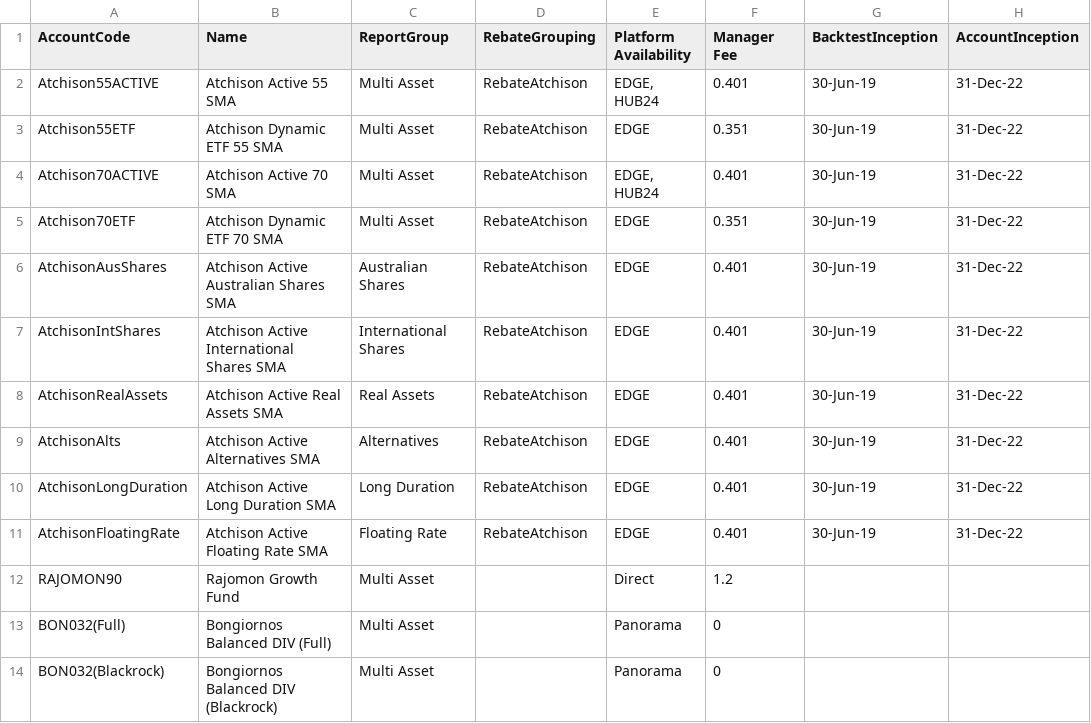
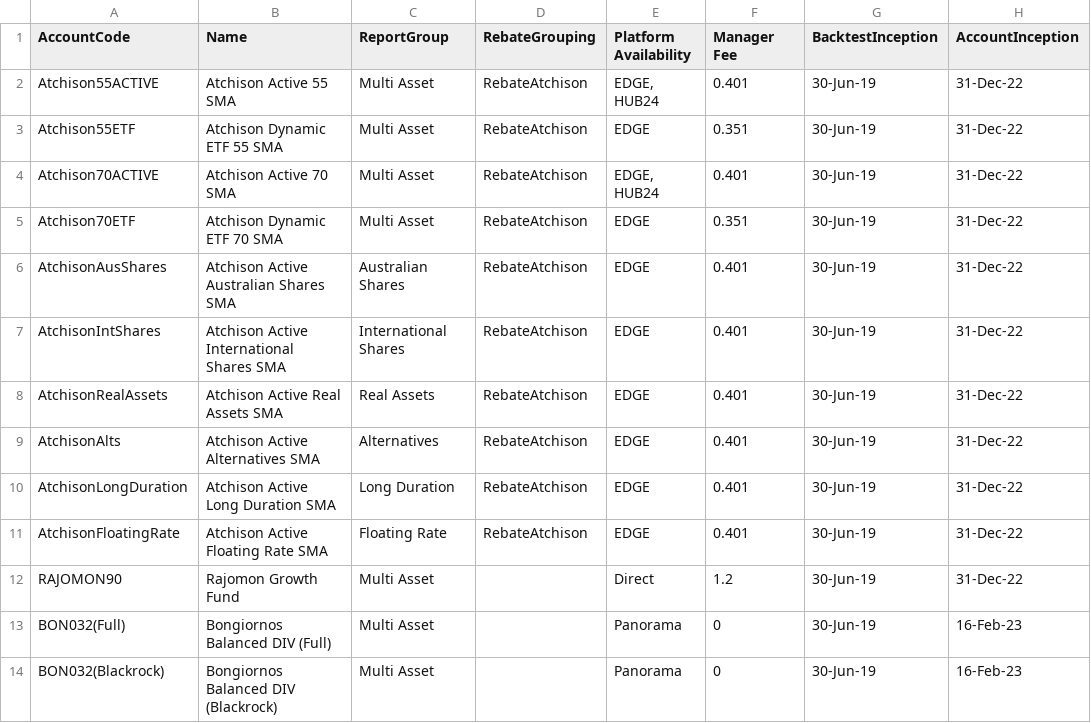
Before and after one commit to KevToohey/AtchisonAttribution, a CSV file: Account-List.csv, drawn as a sheet.

```diff
--- a/Account-List.csv
+++ b/Account-List.csv
@@ -11,4 +11,4 @@ AtchisonLongDuration,Atchison Active Long Duration SMA,Long Duration,RebateAtchi
 AtchisonFloatingRate,Atchison Active Floating Rate SMA,Floating Rate,RebateAtchison,EDGE,0.401,30-Jun-19,31-Dec-22
-RAJOMON90,Rajomon Growth Fund,Multi Asset,,Direct,1.2,,
-BON032(Full),Bongiornos Balanced DIV (Full),Multi Asset,,Panorama,0,,
-BON032(Blackrock),Bongiornos Balanced DIV (Blackrock),Multi Asset,,Panorama,0,,
+RAJOMON90,Rajomon Growth Fund,Multi Asset,,Direct,1.2,30-Jun-19,31-Dec-22
+BON032(Full),Bongiornos Balanced DIV (Full),Multi Asset,,Panorama,0,30-Jun-19,16-Feb-23
+BON032(Blackrock),Bongiornos Balanced DIV (Blackrock),Multi Asset,,Panorama,0,30-Jun-19,16-Feb-23
```
Also changed, not shown: Portfolio-WeightFile.csv, 1 other file.
